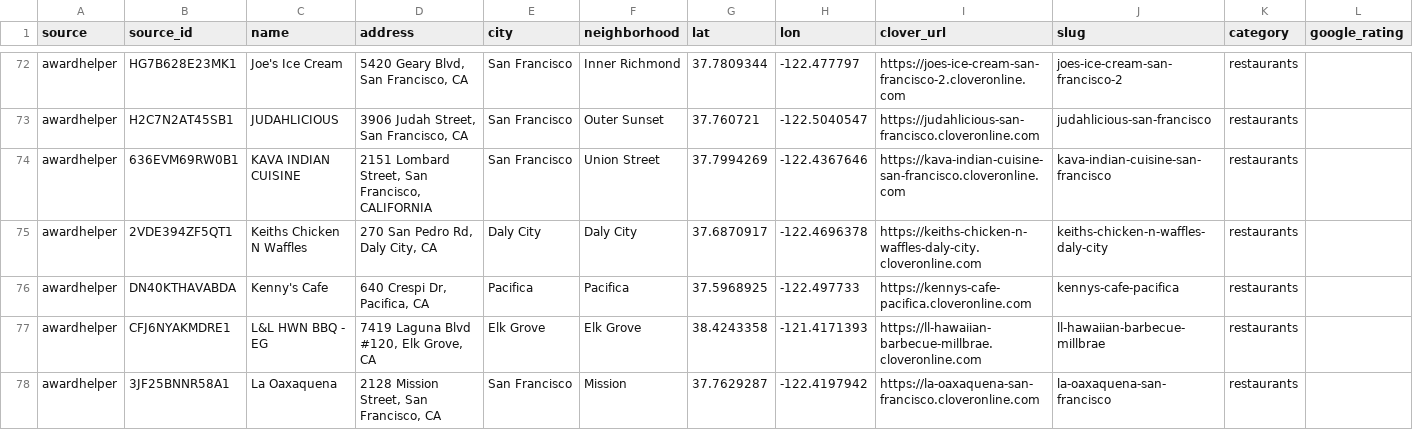
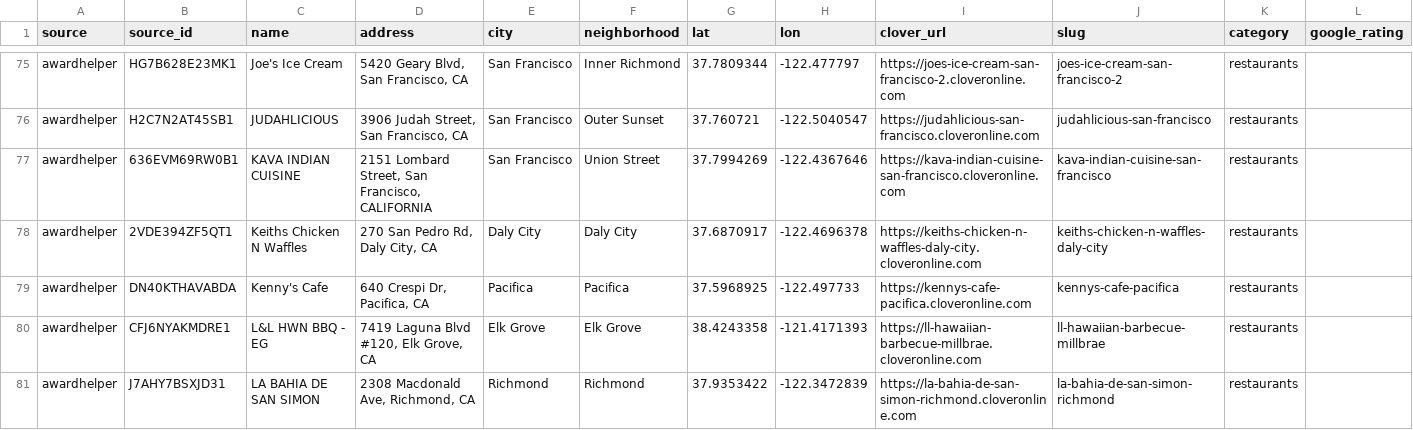
Before and after one commit to moe-a11y/paze-sf-map, a CSV file: data/raw/awardhelper-sf.csv, drawn as a sheet; only a part is shown, gaps mark what is left out; the shorter side is filled out with more unchanged rows; rows hold the shown columns only; the diff covers the shown part only; the diff names each change by its address in the sheet, - before the commit and + after, or states it on an @@ line.

```diff
--- a/data/raw/awardhelper-sf.csv
+++ b/data/raw/awardhelper-sf.csv
+row 81: awardhelper | J7AHY7BSXJD31 | LA BAHIA DE SAN SIMON | 2308 Macdonald Ave, Richmond, CA | Richmond | Richmond | 37.9353422 | -122.3472839 | https://la-bahia-de-san-simon-richmond.cloveronline.com | la-bahia-de-san-simon-richmond | restaurants
```
Also changed, not shown: 7 added rows elsewhere in this file, data/raw/nextcard-sf.csv, data/sf-candidates.csv, 6 other files.
